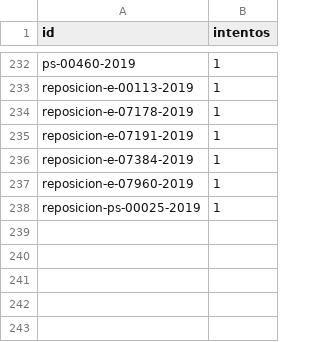
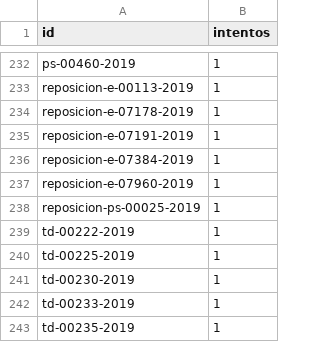
Before and after one commit to landres-gespro/aepd-tracker, a CSV file: data/history/fallos.csv, drawn as a sheet; only a part is shown, gaps mark what is left out.

```diff
--- a/data/history/fallos.csv
+++ b/data/history/fallos.csv
@@ -238 +238,6 @@ reposicion-e-07960-2019,1
 reposicion-ps-00025-2019,1
+td-00222-2019,1
+td-00225-2019,1
+td-00230-2019,1
+td-00233-2019,1
+td-00235-2019,1
```
Also changed, not shown: 1 other file.
